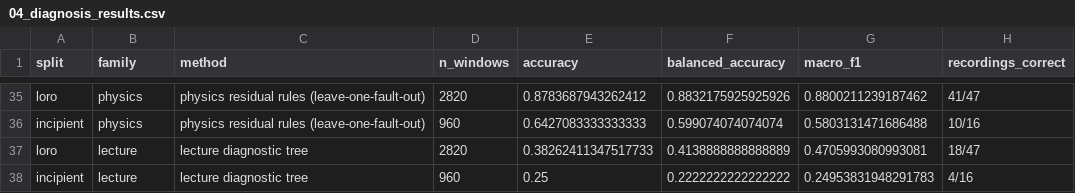
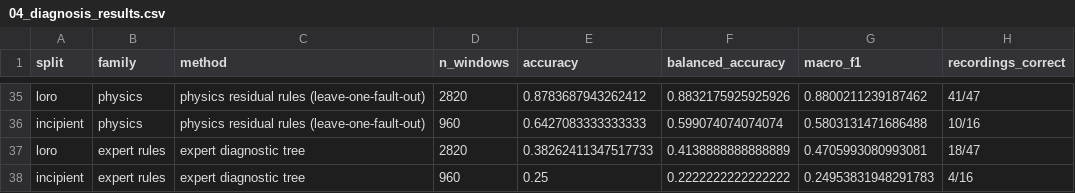
Before and after one commit to PeterImoniose/fuel-system-digital-twin, a CSV file: results/tables/04_diagnosis_results.csv, drawn as a sheet; only a part is shown, gaps mark what is left out.

Commit message:
Reframe as a data science project and add a presentation
- Remove the report, literature review and design write-up
- Rewrite notebooks, code docstrings, README and data card as a project
- Rename the expert rule baseline and its result tables
- Add a 15-slide PowerPoint deck and the script that builds it
- Rebuild all notebooks and result figures and tables

```diff
--- a/results/tables/04_diagnosis_results.csv
+++ b/results/tables/04_diagnosis_results.csv
@@ -36,3 +36,3 @@ loro,physics,physics residual rules (leave-one-fault-out),2820,0.878368794326241
 incipient,physics,physics residual rules (leave-one-fault-out),960,0.6427083333333333,0.599074074074074,0.5803131471686488,10/16
-loro,lecture,lecture diagnostic tree,2820,0.38262411347517733,0.4138888888888889,0.4705993080993081,18/47
-incipient,lecture,lecture diagnostic tree,960,0.25,0.2222222222222222,0.24953831948291783,4/16
+loro,expert rules,expert diagnostic tree,2820,0.38262411347517733,0.4138888888888889,0.4705993080993081,18/47
+incipient,expert rules,expert diagnostic tree,960,0.25,0.2222222222222222,0.24953831948291783,4/16
```
Also changed, not shown: results/tables/07_pump_regressors.csv, results/tables/07_virtual_flow_meters.csv, 42 other files.
